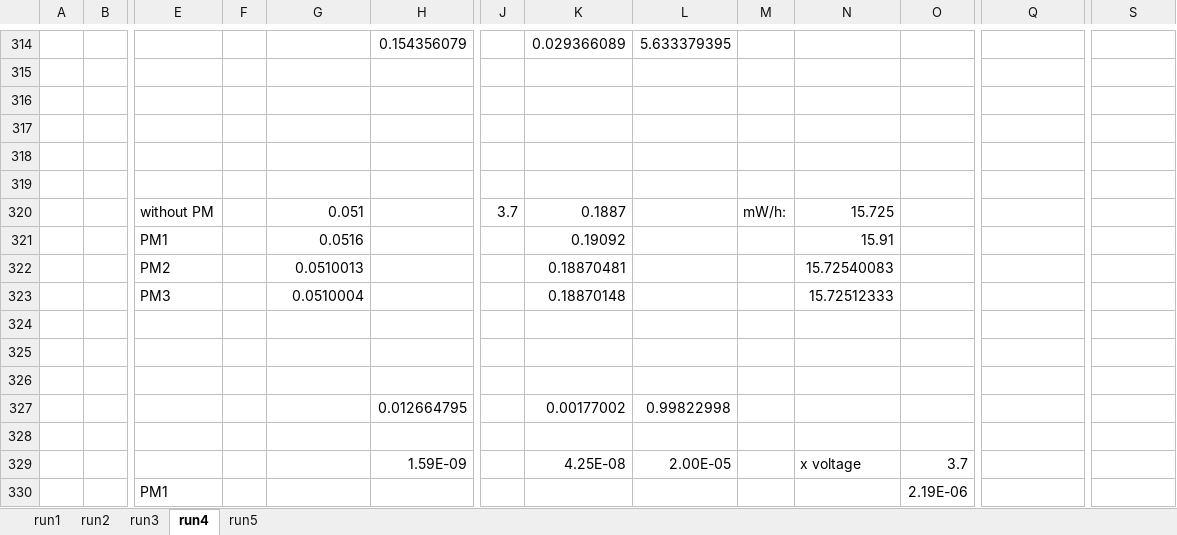
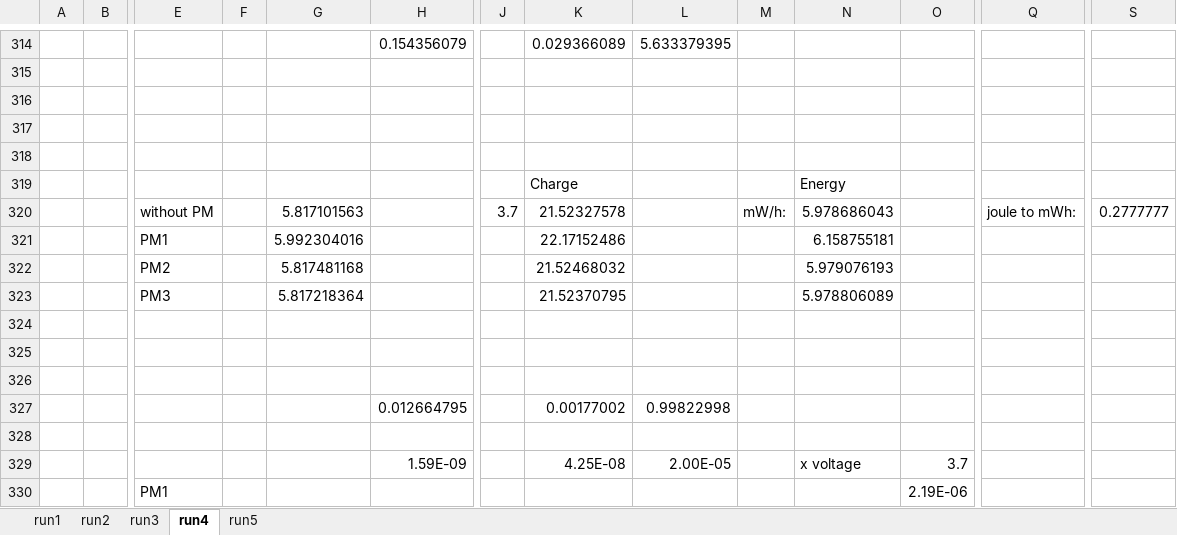
Before and after one commit to MatsDeMeyer/sensorNetworks-2.4vs868, an Excel workbook: datalogging/power consumption/energest/converted868-merged.xlsx, sheet run4, drawn as a sheet; only a part is shown, gaps mark what is left out; values as stored, in another font and other column widths than the file's, no borders; removed rows and columns are numbered as before the commit, all else as after; rows hold the shown columns only; the diff names each change by its address in the sheet, - before the commit and + after, or states it on an @@ line.

```diff
--- a/datalogging/power consumption/energest/converted868-merged.xlsx (sheet run4)
+++ b/datalogging/power consumption/energest/converted868-merged.xlsx (sheet run4)
-row 319: (empty)
+row 319:  |  |  |  |  |  |  | Charge |  |  | Energy
-G320: 0.051
+G320: 5.817101563
-K320: 0.1887
+K320: 21.52327578
-N320: 15.725
+N320: 5.978686043
-Q320: (empty)
+Q320: joule to mWh:
-S320: (empty)
+S320: 0.2777777
-row 321:  |  | PM1 |  | 0.0516 |  |  | 0.19092 |  |  | 15.91
-row 322:  |  | PM2 |  | 0.0510013 |  |  | 0.18870481 |  |  | 15.72540083
-row 323:  |  | PM3 |  | 0.0510004 |  |  | 0.18870148 |  |  | 15.72512333
+row 321:  |  | PM1 |  | 5.992304016 |  |  | 22.17152486 |  |  | 6.158755181
+row 322:  |  | PM2 |  | 5.817481168 |  |  | 21.52468032 |  |  | 5.979076193
+row 323:  |  | PM3 |  | 5.817218364 |  |  | 21.52370795 |  |  | 5.978806089
```
Also changed, not shown: sheet run5, sheet run2, sheet run3, sheet run1, datalogging/power consumption/energest/converted2_4-merged.xlsx.
